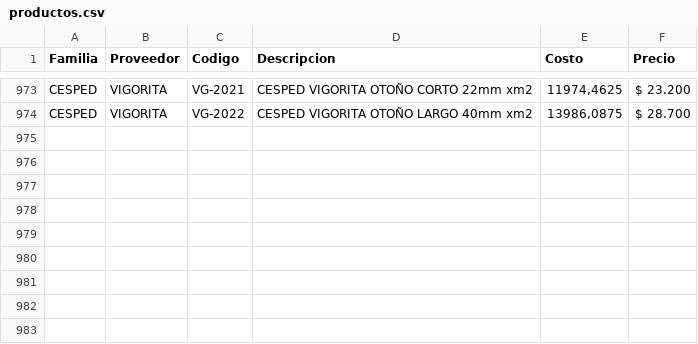
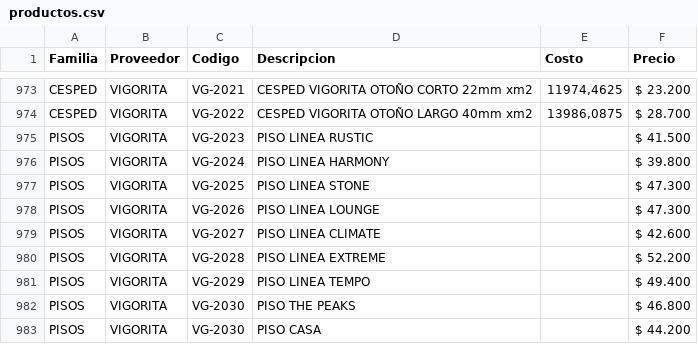
Before and after one commit to SkyfuN23/ListaPrecios, a CSV file: productos.csv, drawn as a sheet; only a part is shown, gaps mark what is left out.

```diff
--- a/productos.csv
+++ b/productos.csv
@@ -974 +974,10 @@ CESPED;VIGORITA;VG-2021;CESPED VIGORITA OTOÑO CORTO 22mm xm2;11974,4625;$ 23.20
 CESPED;VIGORITA;VG-2022;CESPED VIGORITA OTOÑO LARGO 40mm xm2;13986,0875;$ 28.700
+PISOS;VIGORITA;VG-2023;PISO LINEA RUSTIC;;$ 41.500
+PISOS;VIGORITA;VG-2024;PISO LINEA HARMONY;;$ 39.800
+PISOS;VIGORITA;VG-2025;PISO LINEA STONE;;$ 47.300
+PISOS;VIGORITA;VG-2026;PISO LINEA LOUNGE;;$ 47.300
+PISOS;VIGORITA;VG-2027;PISO LINEA CLIMATE;;$ 42.600
+PISOS;VIGORITA;VG-2028;PISO LINEA EXTREME;;$ 52.200
+PISOS;VIGORITA;VG-2029;PISO LINEA TEMPO;;$ 49.400
+PISOS;VIGORITA;VG-2030;PISO THE PEAKS;;$ 46.800
+PISOS;VIGORITA;VG-2030;PISO CASA;;$ 44.200
```
Also changed, not shown: 1 other file.
